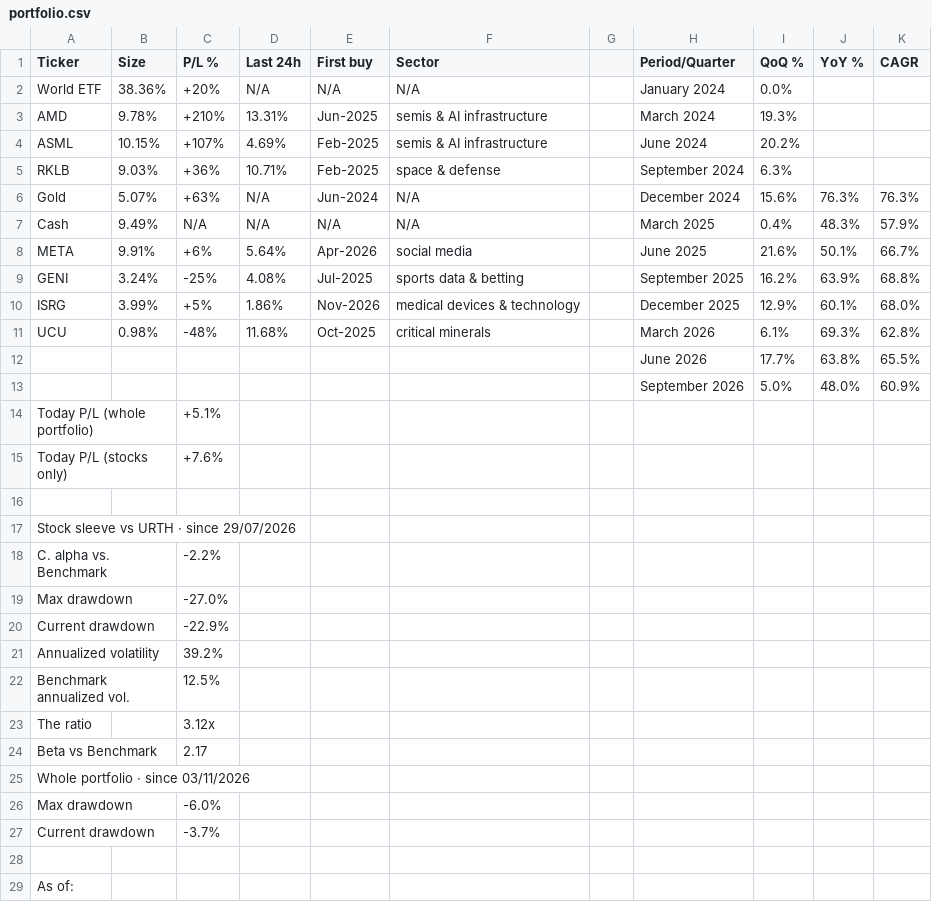
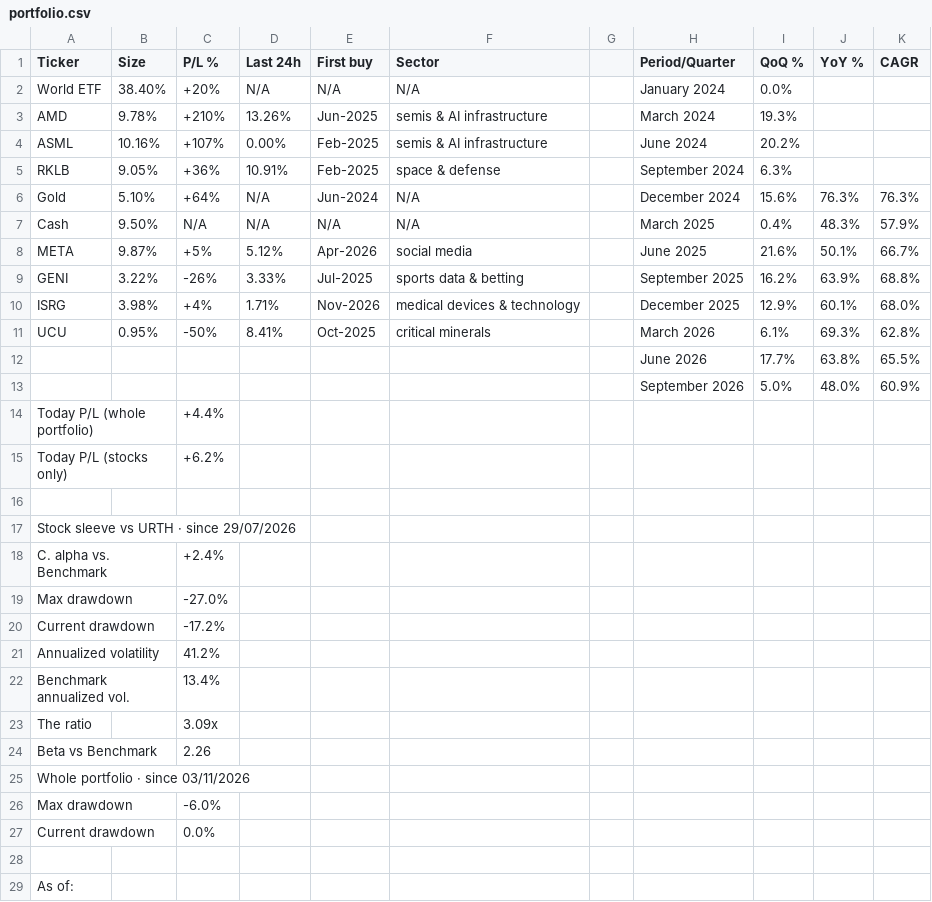
Before and after one commit to firefoxmx/wealth-data, a CSV file: portfolio.csv, drawn as a sheet; only a part is shown; the diff covers the shown part only.

Commit message:
auto-update 2026-11-10

```diff
--- a/portfolio.csv
+++ b/portfolio.csv
@@ -1,28 +1,28 @@
 Ticker,Size,P/L %,Last 24h,First buy,Sector,,Period/Quarter,QoQ %,YoY %,CAGR
-World ETF,38.36%,+20%,N/A,N/A,N/A,,January 2024,0.0%,,
-AMD,9.78%,+210%,13.31%,Jun-2025,semis & AI infrastructure,,March 2024,19.3%,,
-ASML,10.15%,+107%,4.69%,Feb-2025,semis & AI infrastructure,,June 2024,20.2%,,
-RKLB,9.03%,+36%,10.71%,Feb-2025,space & defense,,September 2024,6.3%,,
-Gold,5.07%,+63%,N/A,Jun-2024,N/A,,December 2024,15.6%,76.3%,76.3%
-Cash,9.49%,N/A,N/A,N/A,N/A,,March 2025,0.4%,48.3%,57.9%
-META,9.91%,+6%,5.64%,Apr-2026,social media,,June 2025,21.6%,50.1%,66.7%
-GENI,3.24%,-25%,4.08%,Jul-2025,sports data & betting,,September 2025,16.2%,63.9%,68.8%
-ISRG,3.99%,+5%,1.86%,Nov-2026,medical devices & technology,,December 2025,12.9%,60.1%,68.0%
-UCU,0.98%,-48%,11.68%,Oct-2025,critical minerals,,March 2026,6.1%,69.3%,62.8%
+World ETF,38.40%,+20%,N/A,N/A,N/A,,January 2024,0.0%,,
+AMD,9.78%,+210%,13.26%,Jun-2025,semis & AI infrastructure,,March 2024,19.3%,,
+ASML,10.16%,+107%,0.00%,Feb-2025,semis & AI infrastructure,,June 2024,20.2%,,
+RKLB,9.05%,+36%,10.91%,Feb-2025,space & defense,,September 2024,6.3%,,
+Gold,5.10%,+64%,N/A,Jun-2024,N/A,,December 2024,15.6%,76.3%,76.3%
+Cash,9.50%,N/A,N/A,N/A,N/A,,March 2025,0.4%,48.3%,57.9%
+META,9.87%,+5%,5.12%,Apr-2026,social media,,June 2025,21.6%,50.1%,66.7%
+GENI,3.22%,-26%,3.33%,Jul-2025,sports data & betting,,September 2025,16.2%,63.9%,68.8%
+ISRG,3.98%,+4%,1.71%,Nov-2026,medical devices & technology,,December 2025,12.9%,60.1%,68.0%
+UCU,0.95%,-50%,8.41%,Oct-2025,critical minerals,,March 2026,6.1%,69.3%,62.8%
 ,,,,,,,June 2026,17.7%,63.8%,65.5%
 ,,,,,,,September 2026,5.0%,48.0%,60.9%
-Today P/L (whole portfolio),,+5.1%,,,,,,,,
-Today P/L (stocks only),,+7.6%,,,,,,,,
+Today P/L (whole portfolio),,+4.4%,,,,,,,,
+Today P/L (stocks only),,+6.2%,,,,,,,,
 ,,,,,,,,,,
 Stock sleeve vs URTH · since 29/07/2026,,,,,,,,,,
-C. alpha vs. Benchmark,,-2.2%,,,,,,,,
+C. alpha vs. Benchmark,,+2.4%,,,,,,,,
 Max drawdown,,-27.0%,,,,,,,,
-Current drawdown,,-22.9%,,,,,,,,
-Annualized volatility,,39.2%,,,,,,,,
-Benchmark annualized vol.,,12.5%,,,,,,,,
-The ratio,,3.12x,,,,,,,,
-Beta vs Benchmark,,2.17,,,,,,,,
+Current drawdown,,-17.2%,,,,,,,,
+Annualized volatility,,41.2%,,,,,,,,
+Benchmark annualized vol.,,13.4%,,,,,,,,
+The ratio,,3.09x,,,,,,,,
+Beta vs Benchmark,,2.26,,,,,,,,
 Whole portfolio · since 03/11/2026,,,,,,,,,,
 Max drawdown,,-6.0%,,,,,,,,
-Current drawdown,,-3.7%,,,,,,,,
+Current drawdown,,0.0%,,,,,,,,
 ,,,,,,,,,,
```
Also changed, not shown: 1 edited cell elsewhere in this file.
